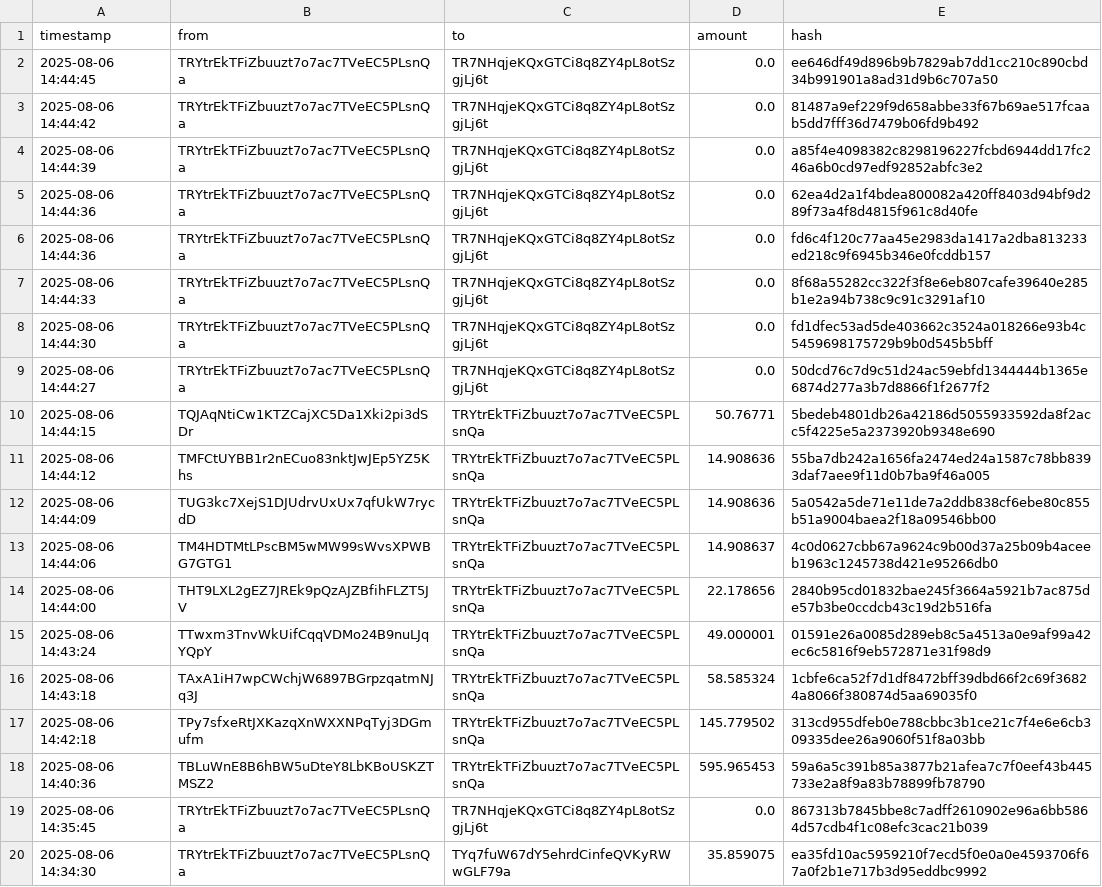
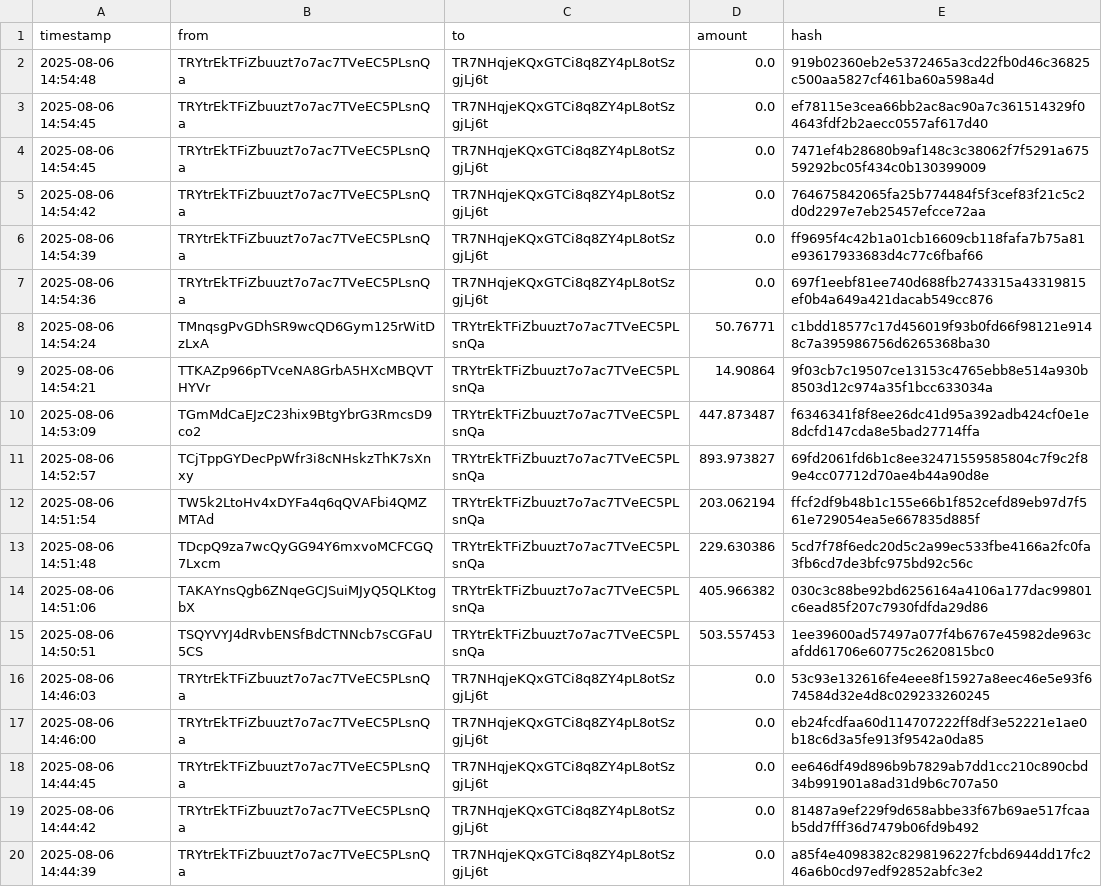
Before and after one commit to Lexsuss/tron-wallet-monitor, a CSV file: data/wallet_TRYtrE.csv, drawn as a sheet; only a part is shown; the shorter side is filled out with more unchanged rows.

```diff
--- a/data/wallet_TRYtrE.csv
+++ b/data/wallet_TRYtrE.csv
@@ -1,2 +1,18 @@
 timestamp,from,to,amount,hash
+2025-08-06 14:54:48,TRYtrEkTFiZbuuzt7o7ac7TVeEC5PLsnQa,TR7NHqjeKQxGTCi8q8ZY4pL8otSzgjLj6t,0.0,919b02360eb2e5372465a3cd22fb0d46c36825c500aa5827cf461ba60a598a4d
+2025-08-06 14:54:45,TRYtrEkTFiZbuuzt7o7ac7TVeEC5PLsnQa,TR7NHqjeKQxGTCi8q8ZY4pL8otSzgjLj6t,0.0,ef78115e3cea66bb2ac8ac90a7c361514329f04643fdf2b2aecc0557af617d40
+2025-08-06 14:54:45,TRYtrEkTFiZbuuzt7o7ac7TVeEC5PLsnQa,TR7NHqjeKQxGTCi8q8ZY4pL8otSzgjLj6t,0.0,7471ef4b28680b9af148c3c38062f7f5291a67559292bc05f434c0b130399009
+2025-08-06 14:54:42,TRYtrEkTFiZbuuzt7o7ac7TVeEC5PLsnQa,TR7NHqjeKQxGTCi8q8ZY4pL8otSzgjLj6t,0.0,764675842065fa25b774484f5f3cef83f21c5c2d0d2297e7eb25457efcce72aa
+2025-08-06 14:54:39,TRYtrEkTFiZbuuzt7o7ac7TVeEC5PLsnQa,TR7NHqjeKQxGTCi8q8ZY4pL8otSzgjLj6t,0.0,ff9695f4c42b1a01cb16609cb118fafa7b75a81e93617933683d4c77c6fbaf66
+2025-08-06 14:54:36,TRYtrEkTFiZbuuzt7o7ac7TVeEC5PLsnQa,TR7NHqjeKQxGTCi8q8ZY4pL8otSzgjLj6t,0.0,697f1eebf81ee740d688fb2743315a43319815ef0b4a649a421dacab549cc876
+2025-08-06 14:54:24,TMnqsgPvGDhSR9wcQD6Gym125rWitDzLxA,TRYtrEkTFiZbuuzt7o7ac7TVeEC5PLsnQa,50.76771,c1bdd18577c17d456019f93b0fd66f98121e9148c7a395986756d6265368ba30
+2025-08-06 14:54:21,TTKAZp966pTVceNA8GrbA5HXcMBQVTHYVr,TRYtrEkTFiZbuuzt7o7ac7TVeEC5PLsnQa,14.90864,9f03cb7c19507ce13153c4765ebb8e514a930b8503d12c974a35f1bcc633034a
+2025-08-06 14:53:09,TGmMdCaEJzC23hix9BtgYbrG3RmcsD9co2,TRYtrEkTFiZbuuzt7o7ac7TVeEC5PLsnQa,447.873487,f6346341f8f8ee26dc41d95a392adb424cf0e1e8dcfd147cda8e5bad27714ffa
+2025-08-06 14:52:57,TCjTppGYDecPpWfr3i8cNHskzThK7sXnxy,TRYtrEkTFiZbuuzt7o7ac7TVeEC5PLsnQa,893.973827,69fd2061fd6b1c8ee32471559585804c7f9c2f89e4cc07712d70ae4b44a90d8e
+2025-08-06 14:51:54,TW5k2LtoHv4xDYFa4q6qQVAFbi4QMZMTAd,TRYtrEkTFiZbuuzt7o7ac7TVeEC5PLsnQa,203.062194,ffcf2df9b48b1c155e66b1f852cefd89eb97d7f561e729054ea5e667835d885f
+2025-08-06 14:51:48,TDcpQ9za7wcQyGG94Y6mxvoMCFCGQ7Lxcm,TRYtrEkTFiZbuuzt7o7ac7TVeEC5PLsnQa,229.630386,5cd7f78f6edc20d5c2a99ec533fbe4166a2fc0fa3fb6cd7de3bfc975bd92c56c
+2025-08-06 14:51:06,TAKAYnsQgb6ZNqeGCJSuiMJyQ5QLKtogbX,TRYtrEkTFiZbuuzt7o7ac7TVeEC5PLsnQa,405.966382,030c3c88be92bd6256164a4106a177dac99801c6ead85f207c7930fdfda29d86
+2025-08-06 14:50:51,TSQYVYJ4dRvbENSfBdCTNNcb7sCGFaU5CS,TRYtrEkTFiZbuuzt7o7ac7TVeEC5PLsnQa,503.557453,1ee39600ad57497a077f4b6767e45982de963cafdd61706e60775c2620815bc0
+2025-08-06 14:46:03,TRYtrEkTFiZbuuzt7o7ac7TVeEC5PLsnQa,TR7NHqjeKQxGTCi8q8ZY4pL8otSzgjLj6t,0.0,53c93e132616fe4eee8f15927a8eec46e5e93f674584d32e4d8c029233260245
+2025-08-06 14:46:00,TRYtrEkTFiZbuuzt7o7ac7TVeEC5PLsnQa,TR7NHqjeKQxGTCi8q8ZY4pL8otSzgjLj6t,0.0,eb24fcdfaa60d114707222ff8df3e52221e1ae0b18c6d3a5fe913f9542a0da85
 2025-08-06 14:44:45,TRYtrEkTFiZbuuzt7o7ac7TVeEC5PLsnQa,TR7NHqjeKQxGTCi8q8ZY4pL8otSzgjLj6t,0.0,ee646df49d896b9b7829ab7dd1cc210c890cbd34b991901a8ad31d9b6c707a50
```
